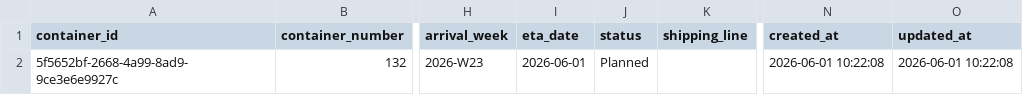
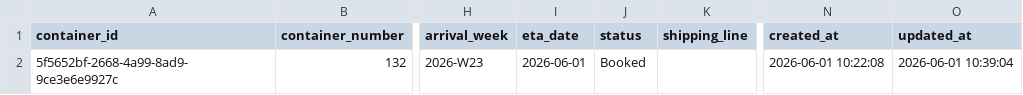
Before and after one commit to Pdvgpc/Container-Tracker-GPC, a CSV file: data/containers.csv, drawn as a sheet; only a part is shown, gaps mark what is left out; the diff names each change by its address in the sheet, - before the commit and + after, or states it on an @@ line.

Commit message:
Update containers from dashboard

```diff
--- a/data/containers.csv
+++ b/data/containers.csv
-J2 (status): Planned
+J2 (status): Booked
-O2 (updated_at): 2026-06-01 10:22:08
+O2 (updated_at): 2026-06-01 10:39:04
```
